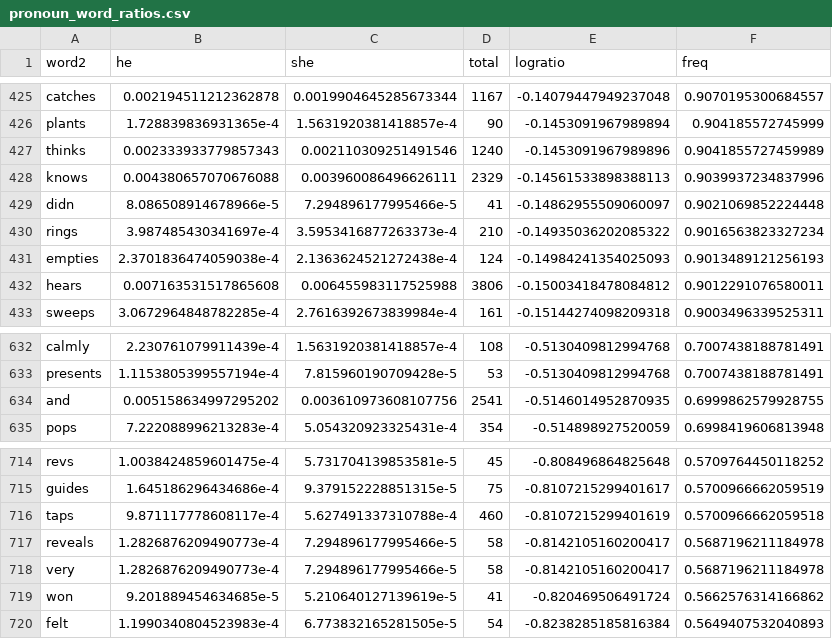
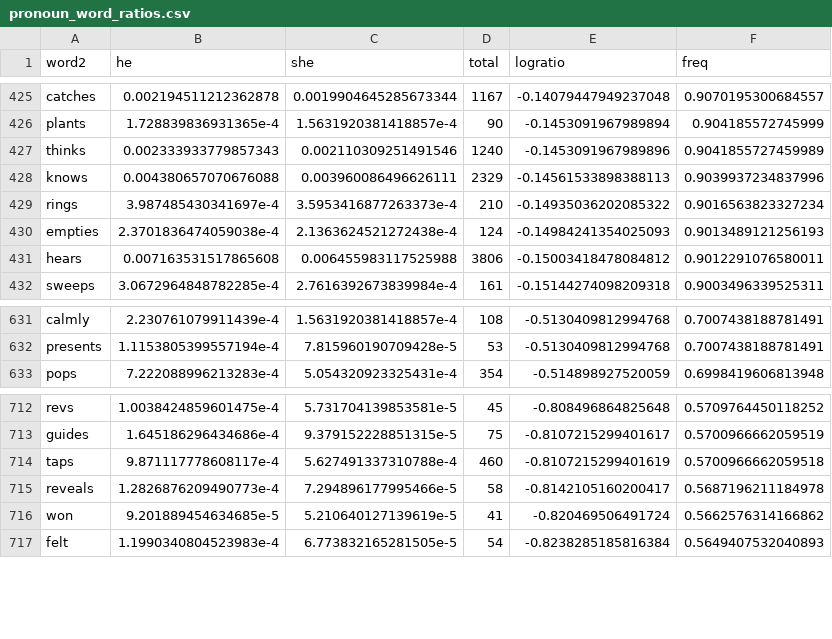
Before and after one commit to juliasilge/women-in-film, a CSV file: pronoun_word_ratios.csv, drawn as a sheet; only a part is shown, gaps mark what is left out.

```diff
--- a/pronoun_word_ratios.csv
+++ b/pronoun_word_ratios.csv
@@ -428,3 +428,2 @@ thinks,0.002333933779857343,0.002110309251491546,1240,-0.1453091967989896,0.9041
 knows,0.004380657070676088,0.003960086496626111,2329,-0.14561533898388113,0.9039937234837996
-didn,8.086508914678966e-5,7.294896177995466e-5,41,-0.14862955509060097,0.9021069852224448
 rings,3.987485430341697e-4,3.5953416877263373e-4,210,-0.14935036202085322,0.9016563823327234
@@ -633,3 +632,2 @@ calmly,2.230761079911439e-4,1.5631920381418857e-4,108,-0.5130409812994768,0.7007
 presents,1.1153805399557194e-4,7.815960190709428e-5,53,-0.5130409812994768,0.7007438188781491
-and,0.005158634997295202,0.003610973608107756,2541,-0.5146014952870935,0.6999862579928755
 pops,7.222088996213283e-4,5.054320923325431e-4,354,-0.514898927520059,0.6998419606813948
@@ -717,3 +715,2 @@ taps,9.871117778608117e-4,5.627491337310788e-4,460,-0.8107215299401619,0.5700966
 reveals,1.2826876209490773e-4,7.294896177995466e-5,58,-0.8142105160200417,0.5687196211184978
-very,1.2826876209490773e-4,7.294896177995466e-5,58,-0.8142105160200417,0.5687196211184978
 won,9.201889454634685e-5,5.210640127139619e-5,41,-0.820469506491724,0.5662576314166862
```
Also changed, not shown: example_texts.csv, 3 other files.
